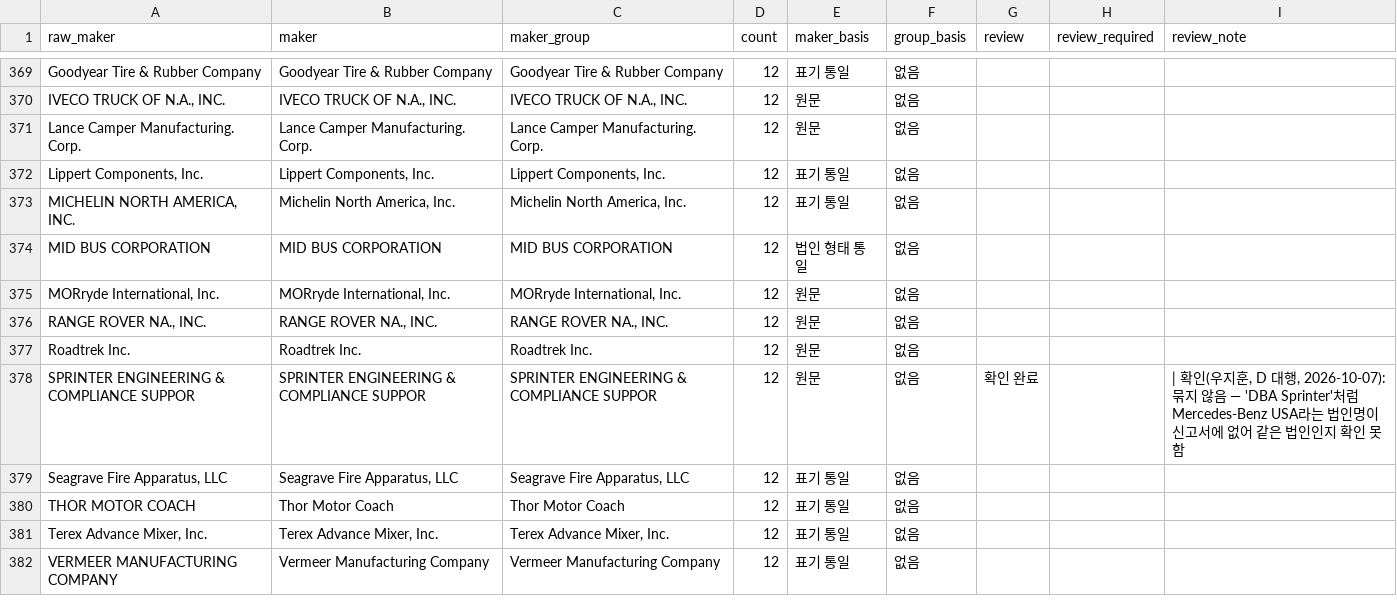
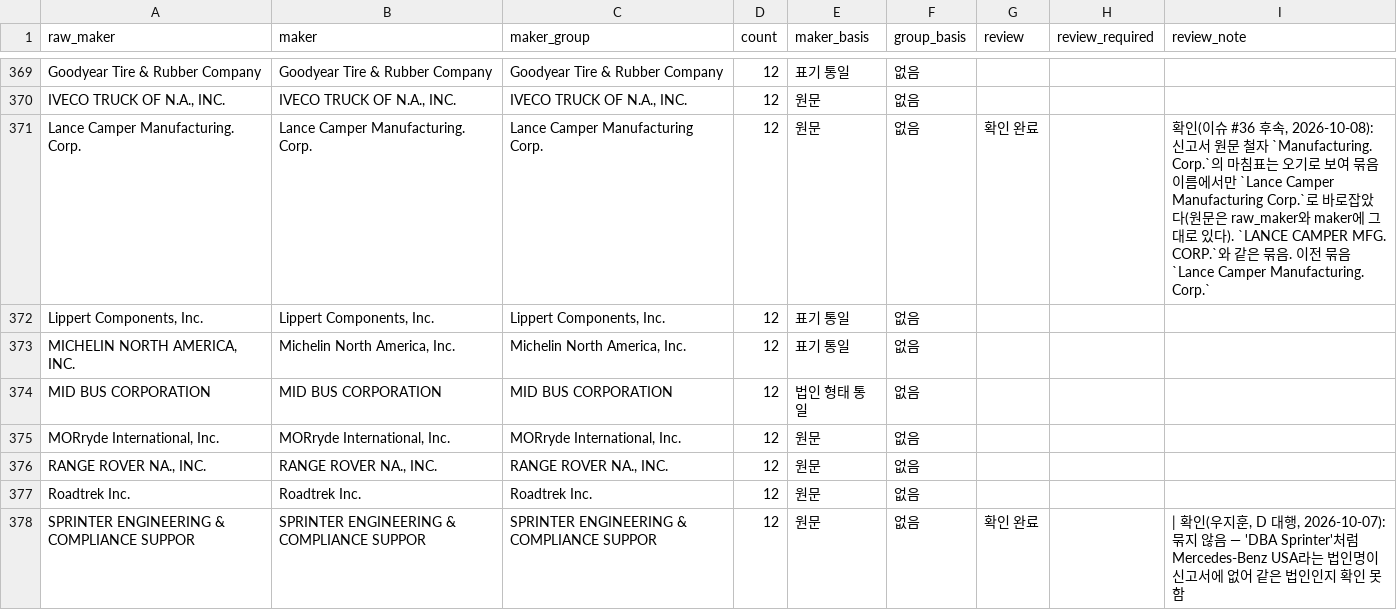
Before and after one commit to jh3779/recall-casebook, a CSV file: scripts/defect_precedent/maker_aliases.csv, drawn as a sheet; only a part is shown, gaps mark what is left out; the shorter side is filled out with more unchanged rows; the diff covers the shown part only.

```diff
--- a/scripts/defect_precedent/maker_aliases.csv
+++ b/scripts/defect_precedent/maker_aliases.csv
@@ -370,3 +370,3 @@ Goodyear Tire & Rubber Company,Goodyear Tire & Rubber Company,Goodyear Tire & Ru
 "IVECO TRUCK OF N.A., INC.","IVECO TRUCK OF N.A., INC.","IVECO TRUCK OF N.A., INC.",12,원문,없음,,,
-Lance Camper Manufacturing. Corp.,Lance Camper Manufacturing. Corp.,Lance Camper Manufacturing. Corp.,12,원문,없음,,,
+Lance Camper Manufacturing. Corp.,Lance Camper Manufacturing. Corp.,Lance Camper Manufacturing Corp.,12,원문,없음,확인 완료,,"확인(이슈 #36 후속, 2026-10-08): 신고서 원문 철자 `Manufacturing. Corp.`의 마침표는 오기로 보여 묶음 이름에서만 `Lance Camper Manufacturing Corp.`로 바로잡았다(원문은 raw_maker와 maker에 그대로 있다). `LANCE CAMPER MFG. CORP.`와 같은 묶음. 이전 묶음 `Lance Camper Manufacturing. Corp.`"
 "Lippert Components, Inc.","Lippert Components, Inc.","Lippert Components, Inc.",12,표기 통일,없음,,,
```
Also changed, not shown: 13 edited cells elsewhere in this file, 3 other files.
